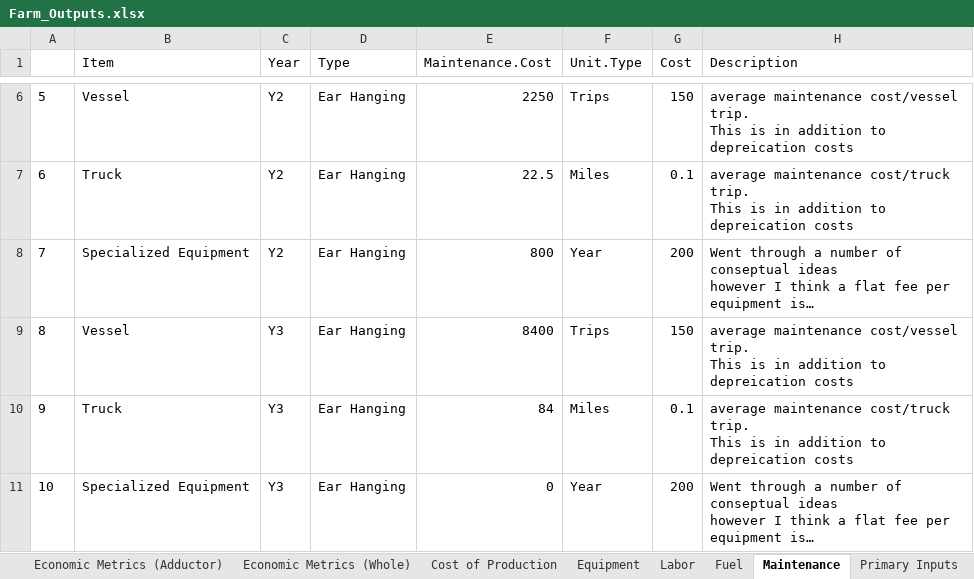
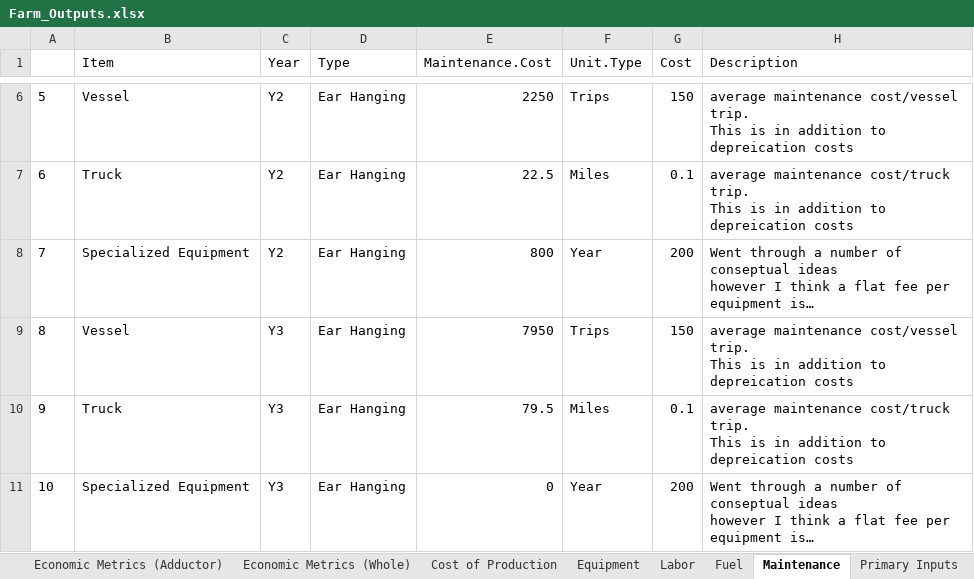
Before and after one commit to phish92129/Scallop-Bioeconomic-Analysis, an Excel workbook: Farm_Outputs.xlsx, sheet Maintenance, drawn as a sheet; only a part is shown, gaps mark what is left out; long unchanged cells end in …; values as stored, in another font and other column widths than the file's, no borders; the diff names each change by its address in the sheet, - before the commit and + after, or states it on an @@ line.

```diff
--- a/Farm_Outputs.xlsx (sheet Maintenance)
+++ b/Farm_Outputs.xlsx (sheet Maintenance)
-E9 (Maintenance.Cost): 8400
+E9 (Maintenance.Cost): 7950
-E10 (Maintenance.Cost): 84
+E10 (Maintenance.Cost): 79.5
```
Also changed, not shown: sheet Cost of Production, sheet Labor, sheet Fuel, 1 other file.
